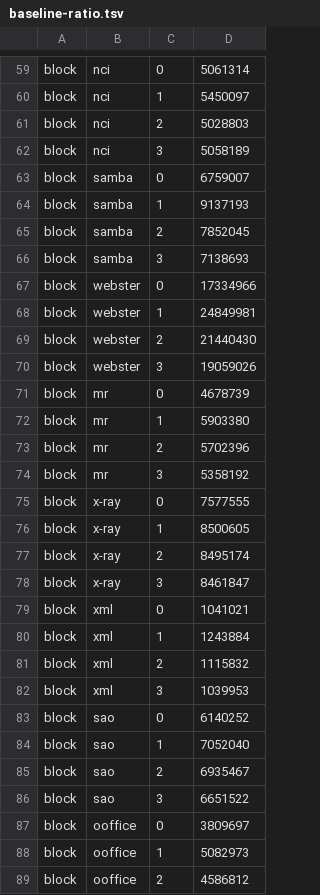
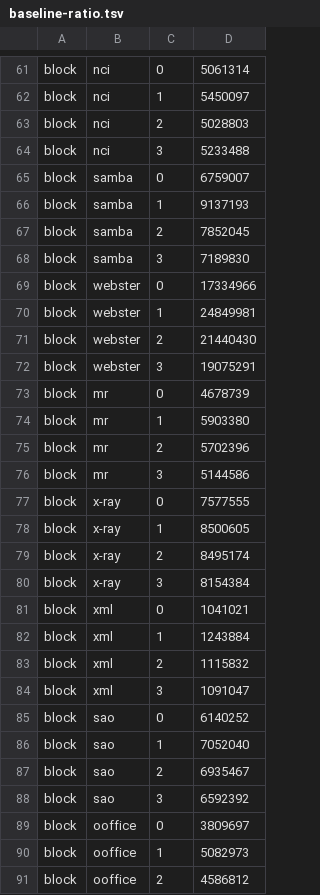
Before and after one commit to YadeWira/lz5-ex, a TSV file: bench/baseline-ratio.tsv, drawn as a sheet; only a part is shown, gaps mark what is left out; the diff covers the shown part only.

```diff
--- a/bench/baseline-ratio.tsv
+++ b/bench/baseline-ratio.tsv
@@ -61,3 +63,3 @@ block	nci	1	5450097
 block	nci	2	5028803
-block	nci	3	5058189
+block	nci	3	5233488
 block	samba	0	6759007
@@ -65,3 +67,3 @@ block	samba	1	9137193
 block	samba	2	7852045
-block	samba	3	7138693
+block	samba	3	7189830
 block	webster	0	17334966
@@ -69,3 +71,3 @@ block	webster	1	24849981
 block	webster	2	21440430
-block	webster	3	19059026
+block	webster	3	19075291
 block	mr	0	4678739
@@ -73,3 +75,3 @@ block	mr	1	5903380
 block	mr	2	5702396
-block	mr	3	5358192
+block	mr	3	5144586
 block	x-ray	0	7577555
@@ -77,3 +79,3 @@ block	x-ray	1	8500605
 block	x-ray	2	8495174
-block	x-ray	3	8461847
+block	x-ray	3	8154384
 block	xml	0	1041021
@@ -81,3 +83,3 @@ block	xml	1	1243884
 block	xml	2	1115832
-block	xml	3	1039953
+block	xml	3	1091047
 block	sao	0	6140252
@@ -85,3 +87,3 @@ block	sao	1	7052040
 block	sao	2	6935467
-block	sao	3	6651522
+block	sao	3	6592392
 block	ooffice	0	3809697
```
Also changed, not shown: 3 added rows, 1 removed row, 3 moved rows and 16 edited cells elsewhere in this file, 1 other file.
